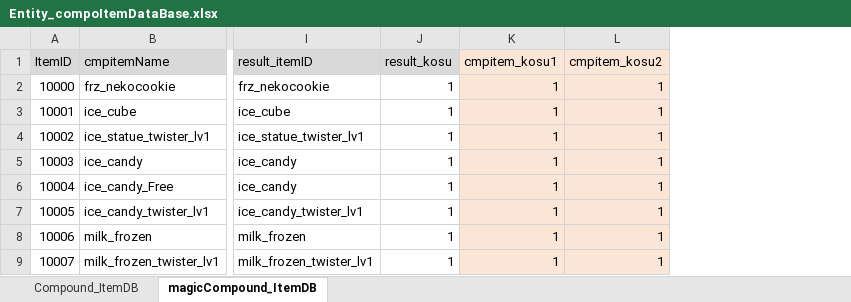
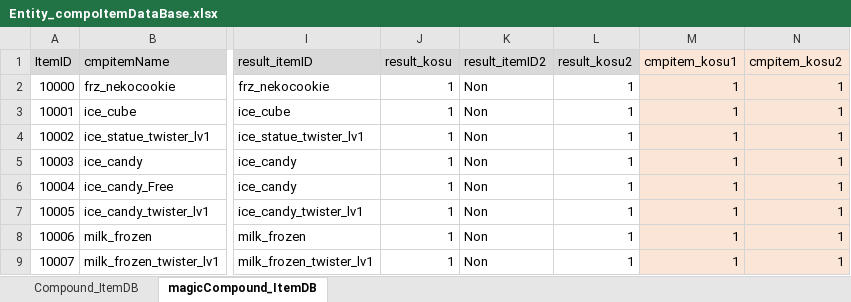
Before and after one commit to matoarita/Okashi_Atlier2, an Excel workbook: Assets/Excel_Data/Entity_compoItemDataBase.xlsx, sheet magicCompound_ItemDB, drawn as a sheet; only a part is shown, gaps mark what is left out; values as stored, in another font and other column widths than the file's, no borders; the diff names each change by its address in the sheet, - before the commit and + after, or states it on an @@ line.

Commit message:
240304 BU2。compoDBにリザルトアイテムの2種類目を追加。

```diff
--- a/Assets/Excel_Data/Entity_compoItemDataBase.xlsx (sheet magicCompound_ItemDB)
+++ b/Assets/Excel_Data/Entity_compoItemDataBase.xlsx (sheet magicCompound_ItemDB)
+column K (result_itemID2), rows 2-9: all Non
+column L (result_kosu2), rows 2-9: all 1
```
Also changed, not shown: sheet Compound_ItemDB, 7 other files.
